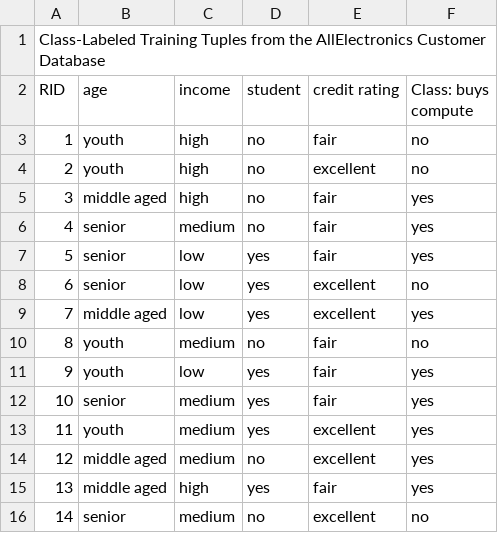
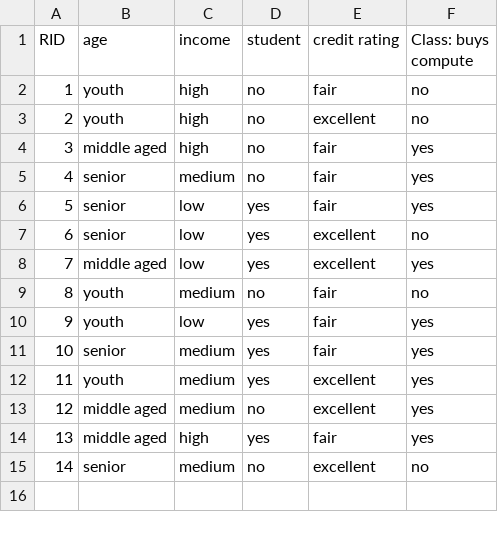
Before and after one commit to NizarAbdurrahman/Data-Clasification, a CSV file: Data_Clasifaction.csv, drawn as a sheet; the diff names each change by its address in the sheet, - before the commit and + after, or states it on an @@ line.

Commit message:
Update Data_Clasifaction.csv

```diff
--- a/Data_Clasifaction.csv
+++ b/Data_Clasifaction.csv
-row 1: Class-Labeled Training Tuples from the AllElectronics Customer Database
```
